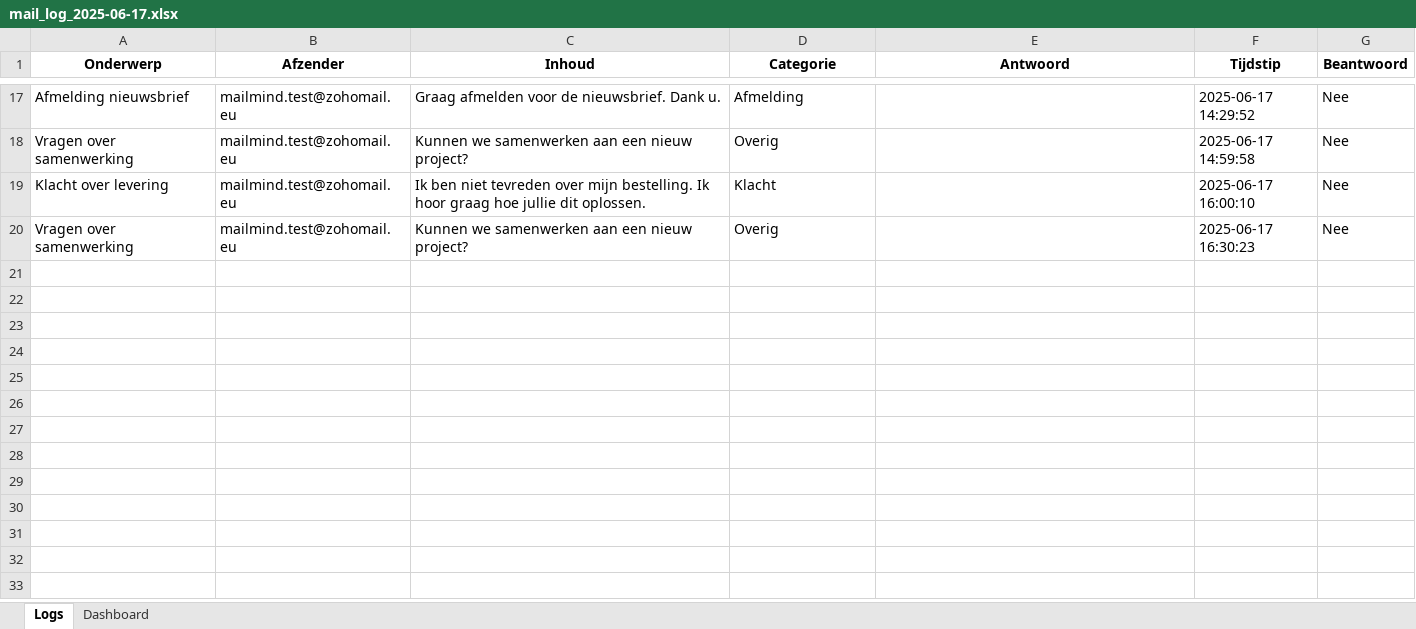
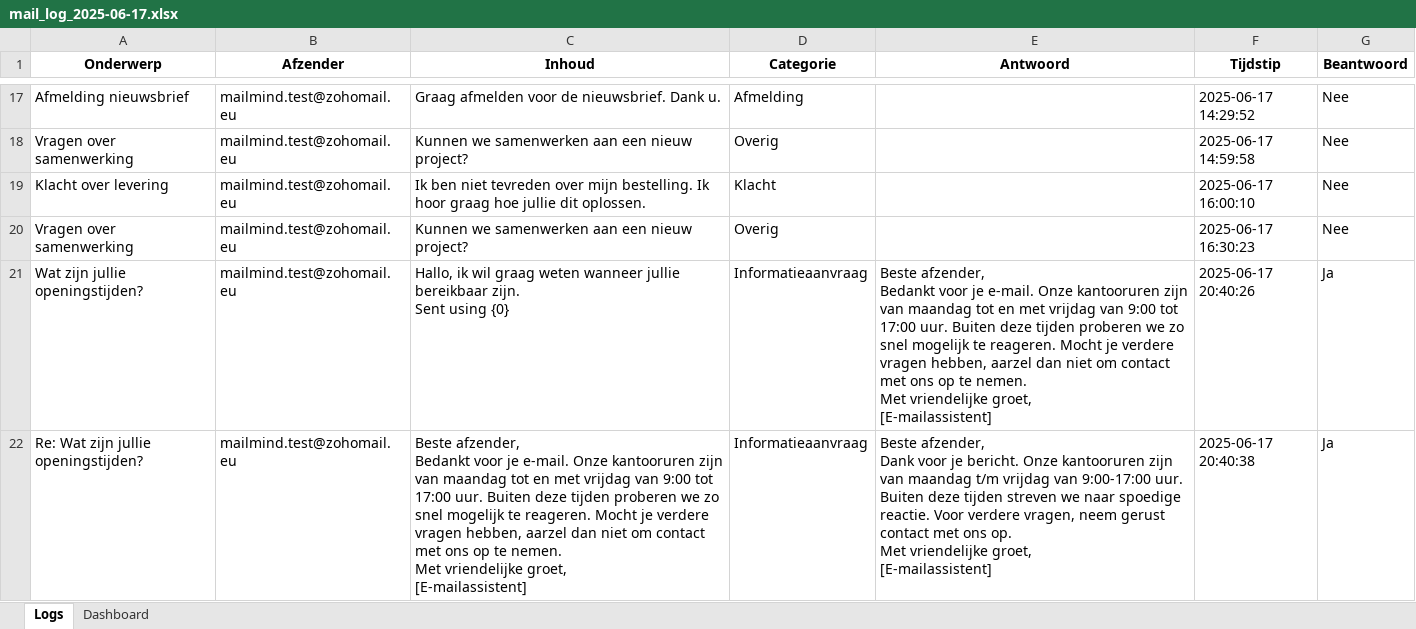
Before and after one commit to MailMind-app/streamlit-dashboard, an Excel workbook: logs/mail_log_2025-06-17.xlsx, sheet Logs, drawn as a sheet; only a part is shown, gaps mark what is left out; values as stored, in another font and other column widths than the file's, no borders; conditional formats not drawn; ↵ is a line break in a cell; the diff names each change by its address in the sheet, - before the commit and + after, or states it on an @@ line.

Commit message:
Automatische sync: 2025-06-17 20:41:37

```diff
--- a/logs/mail_log_2025-06-17.xlsx (sheet Logs)
+++ b/logs/mail_log_2025-06-17.xlsx (sheet Logs)
+row 21: Wat zijn jullie openingstijden? | mailmind.test@zohomail.eu | Hallo, ik wil graag weten wanneer jullie bereikbaar zijn. ↵ Sent using {0} | Informatieaanvraag | Beste afzender, ↵ Bedankt voor je e-mail. Onze kantooruren zijn van maandag tot en met vrijdag van 9:00 tot 17:00 uur. Buiten deze tijden proberen we zo snel mogelijk te reageren. Mocht je verdere vragen hebben, aarzel dan niet om contact met ons op te nemen. ↵ Met vriendelijke groet, ↵ [E-mailassistent] | 2025-06-17 20:40:26 | Ja
+row 22: Re: Wat zijn jullie openingstijden? | mailmind.test@zohomail.eu | Beste afzender, ↵ Bedankt voor je e-mail. Onze kantooruren zijn van maandag tot en met vrijdag van 9:00 tot 17:00 uur. Buiten deze tijden proberen we zo snel mogelijk te reageren. Mocht je verdere vragen hebben, aarzel dan niet om contact met ons op te nemen. ↵ Met vriendelijke groet, ↵ [E-mailassistent] | Informatieaanvraag | Beste afzender, ↵ Dank voor je bericht. Onze kantooruren zijn van maandag t/m vrijdag van 9:00-17:00 uur. Buiten deze tijden streven we naar spoedige reactie. Voor verdere vragen, neem gerust contact met ons op. ↵ Met vriendelijke groet, ↵ [E-mailassistent] | 2025-06-17 20:40:38 | Ja
```
Also changed, not shown: sheet Dashboard.
